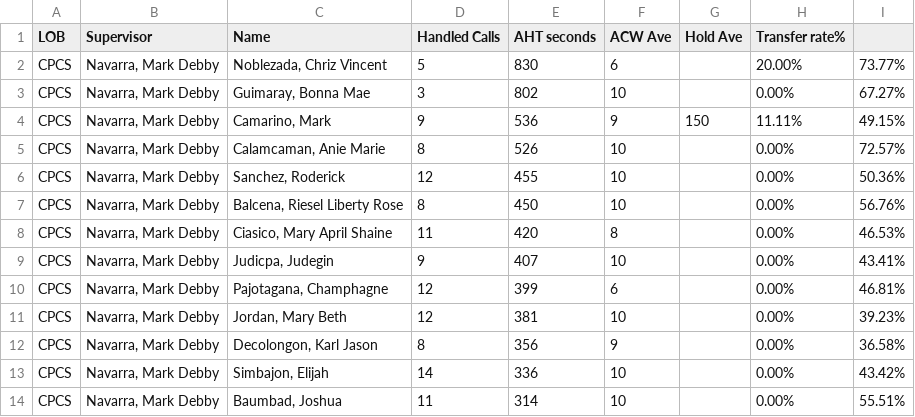
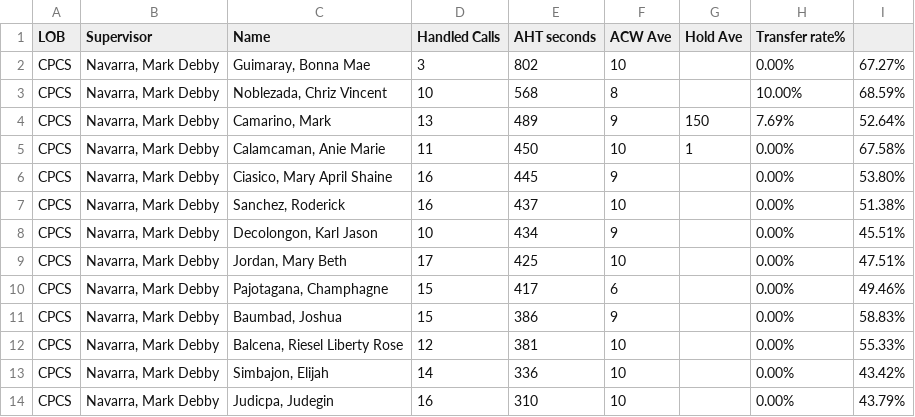
Before and after one commit to mosaicphl/caremoreproviderAHT, a CSV file: cpcs.csv, drawn as a sheet; only a part is shown; the diff covers the shown part only.

```diff
--- a/cpcs.csv
+++ b/cpcs.csv
@@ -1,14 +1,14 @@
 LOB,Supervisor,Name ,Handled Calls ,AHT seconds,ACW Ave,Hold Ave,Transfer rate%,
-CPCS,"Navarra, Mark Debby","Noblezada, Chriz Vincent",5,830,6,,20.00%,73.77%
 CPCS,"Navarra, Mark Debby","Guimaray, Bonna Mae",3,802,10,,0.00%,67.27%
-CPCS,"Navarra, Mark Debby","Camarino, Mark",9,536,9,150,11.11%,49.15%
-CPCS,"Navarra, Mark Debby","Calamcaman, Anie Marie",8,526,10,,0.00%,72.57%
-CPCS,"Navarra, Mark Debby","Sanchez, Roderick",12,455,10,,0.00%,50.36%
-CPCS,"Navarra, Mark Debby","Balcena, Riesel Liberty Rose",8,450,10,,0.00%,56.76%
-CPCS,"Navarra, Mark Debby","Ciasico, Mary April Shaine",11,420,8,,0.00%,46.53%
-CPCS,"Navarra, Mark Debby","Judicpa, Judegin",9,407,10,,0.00%,43.41%
-CPCS,"Navarra, Mark Debby","Pajotagana, Champhagne",12,399,6,,0.00%,46.81%
-CPCS,"Navarra, Mark Debby","Jordan, Mary Beth",12,381,10,,0.00%,39.23%
-CPCS,"Navarra, Mark Debby","Decolongon, Karl Jason",8,356,9,,0.00%,36.58%
+CPCS,"Navarra, Mark Debby","Noblezada, Chriz Vincent",10,568,8,,10.00%,68.59%
+CPCS,"Navarra, Mark Debby","Camarino, Mark",13,489,9,150,7.69%,52.64%
+CPCS,"Navarra, Mark Debby","Calamcaman, Anie Marie",11,450,10,1,0.00%,67.58%
+CPCS,"Navarra, Mark Debby","Ciasico, Mary April Shaine",16,445,9,,0.00%,53.80%
+CPCS,"Navarra, Mark Debby","Sanchez, Roderick",16,437,10,,0.00%,51.38%
+CPCS,"Navarra, Mark Debby","Decolongon, Karl Jason",10,434,9,,0.00%,45.51%
+CPCS,"Navarra, Mark Debby","Jordan, Mary Beth",17,425,10,,0.00%,47.51%
+CPCS,"Navarra, Mark Debby","Pajotagana, Champhagne",15,417,6,,0.00%,49.46%
+CPCS,"Navarra, Mark Debby","Baumbad, Joshua",15,386,9,,0.00%,58.83%
+CPCS,"Navarra, Mark Debby","Balcena, Riesel Liberty Rose",12,381,10,,0.00%,55.33%
 CPCS,"Navarra, Mark Debby","Simbajon, Elijah",14,336,10,,0.00%,43.42%
-CPCS,"Navarra, Mark Debby","Baumbad, Joshua",11,314,10,,0.00%,55.51%
+CPCS,"Navarra, Mark Debby","Judicpa, Judegin",16,310,10,,0.00%,43.79%
```
Also changed, not shown: 3 added rows, 3 removed rows and 23 edited cells elsewhere in this file, cpcsAHT.csv.
